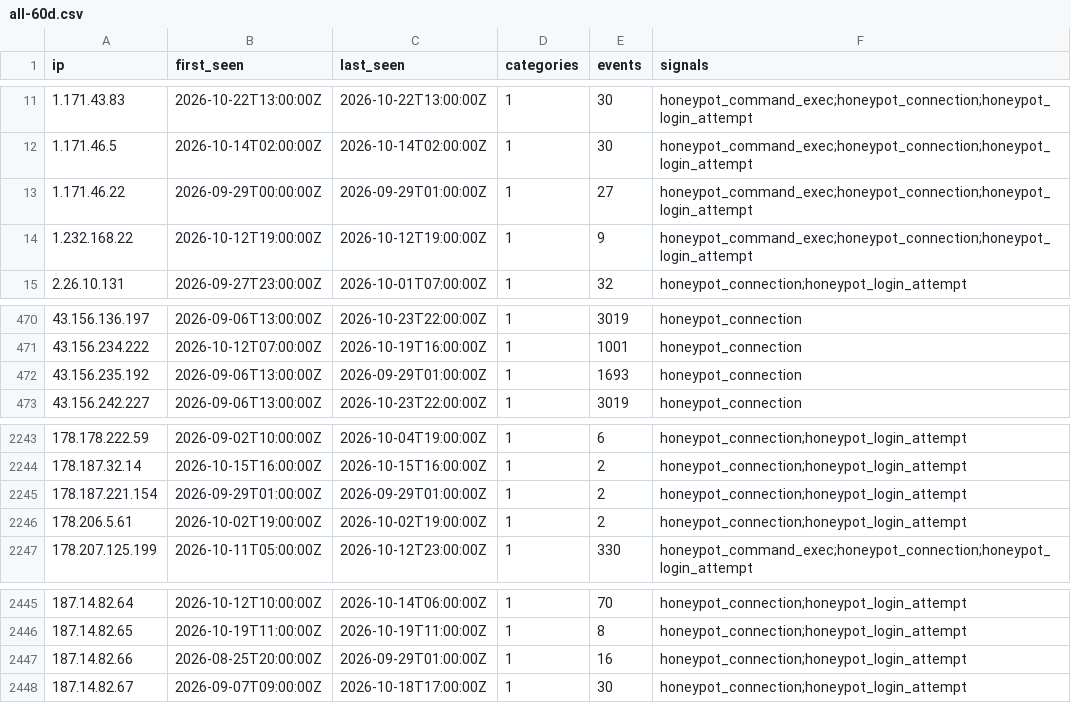
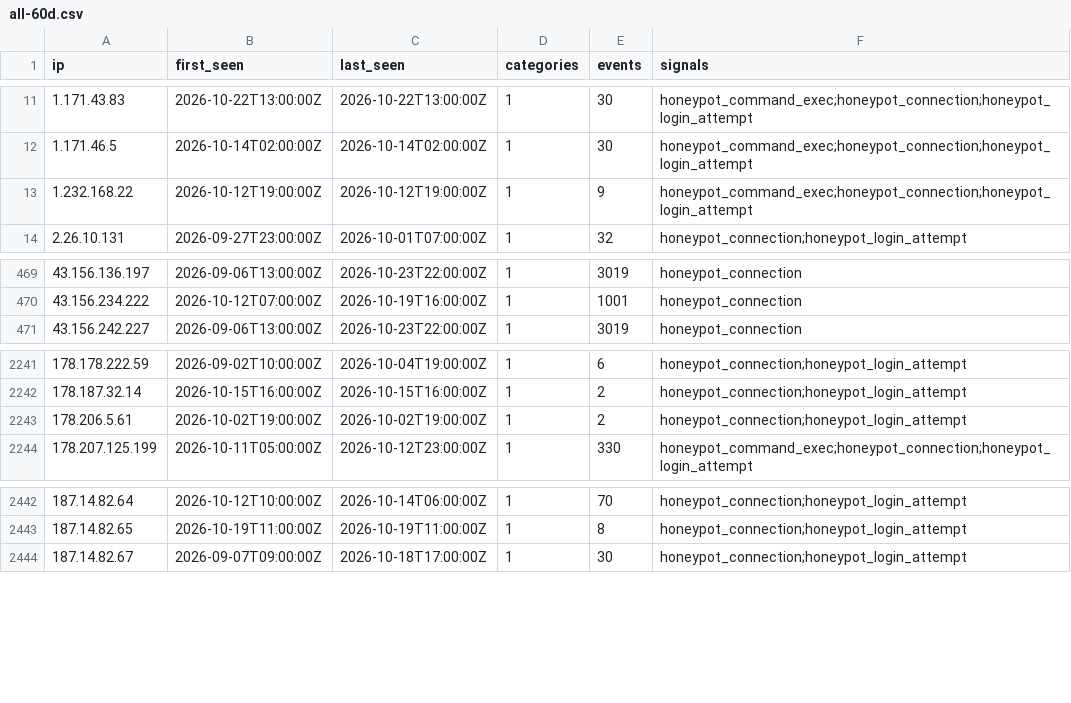
Before and after one commit to brandontroidl/blocklist, a CSV file: retention/all-60d.csv, drawn as a sheet; only a part is shown, gaps mark what is left out.

```diff
--- a/retention/all-60d.csv
+++ b/retention/all-60d.csv
@@ -12,3 +12,2 @@ ip,first_seen,last_seen,categories,events,signals
 1.171.46.5,2026-10-14T02:00:00Z,2026-10-14T02:00:00Z,1,30,honeypot_command_exec;honeypot_connection;honeypot_login_attempt
-1.171.46.22,2026-09-29T00:00:00Z,2026-09-29T01:00:00Z,1,27,honeypot_command_exec;honeypot_connection;honeypot_login_attempt
 1.232.168.22,2026-10-12T19:00:00Z,2026-10-12T19:00:00Z,1,9,honeypot_command_exec;honeypot_connection;honeypot_login_attempt
@@ -471,3 +470,2 @@ ip,first_seen,last_seen,categories,events,signals
 43.156.234.222,2026-10-12T07:00:00Z,2026-10-19T16:00:00Z,1,1001,honeypot_connection
-43.156.235.192,2026-09-06T13:00:00Z,2026-09-29T01:00:00Z,1,1693,honeypot_connection
 43.156.242.227,2026-09-06T13:00:00Z,2026-10-23T22:00:00Z,1,3019,honeypot_connection
@@ -2244,3 +2242,2 @@ ip,first_seen,last_seen,categories,events,signals
 178.187.32.14,2026-10-15T16:00:00Z,2026-10-15T16:00:00Z,1,2,honeypot_connection;honeypot_login_attempt
-178.187.221.154,2026-09-29T01:00:00Z,2026-09-29T01:00:00Z,1,2,honeypot_connection;honeypot_login_attempt
 178.206.5.61,2026-10-02T19:00:00Z,2026-10-02T19:00:00Z,1,2,honeypot_connection;honeypot_login_attempt
@@ -2446,3 +2443,2 @@ ip,first_seen,last_seen,categories,events,signals
 187.14.82.65,2026-10-19T11:00:00Z,2026-10-19T11:00:00Z,1,8,honeypot_connection;honeypot_login_attempt
-187.14.82.66,2026-08-25T20:00:00Z,2026-09-29T01:00:00Z,1,16,honeypot_connection;honeypot_login_attempt
 187.14.82.67,2026-09-07T09:00:00Z,2026-10-18T17:00:00Z,1,30,honeypot_connection;honeypot_login_attempt
```
Also changed, not shown: 34 other files.
